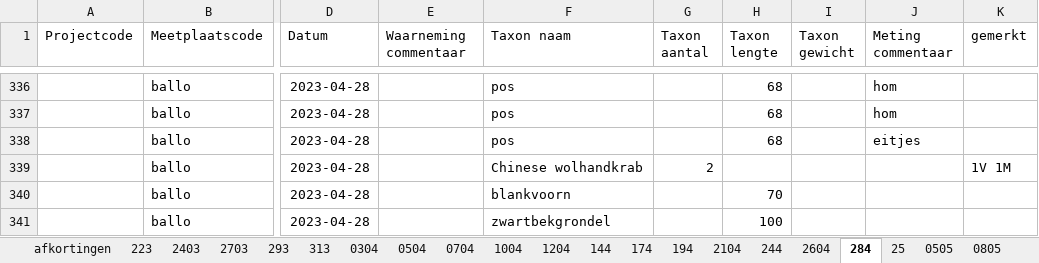
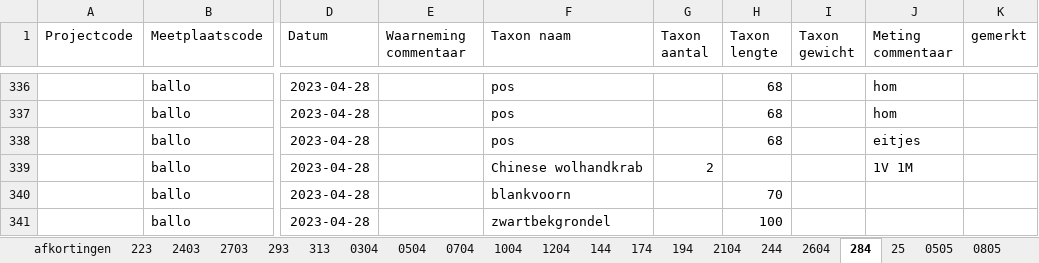
Before and after one commit to inbo/rapport-akl-vispasseerbaarheid, an Excel workbook: data/extern/verwerkt_in_excel/data balgerhoeke 2023.xlsx, sheet 284, drawn as a sheet; only a part is shown, gaps mark what is left out; values as stored, in another font and other column widths than the file's, no borders; the diff names each change by its address in the sheet, - before the commit and + after, or states it on an @@ line.

Commit message:
elements that were in gemerkt but needed to be in opmerkingen transferred

```diff
--- a/data/extern/verwerkt_in_excel/data balgerhoeke 2023.xlsx (sheet 284)
+++ b/data/extern/verwerkt_in_excel/data balgerhoeke 2023.xlsx (sheet 284)
-J339 (Meting commentaar): (empty)
+J339 (Meting commentaar): 1V 1M
-K339 (gemerkt): 1V 1M
+K339 (gemerkt): (empty)
```
Also changed, not shown: sheet 1204, sheet 293, sheet 2403.
